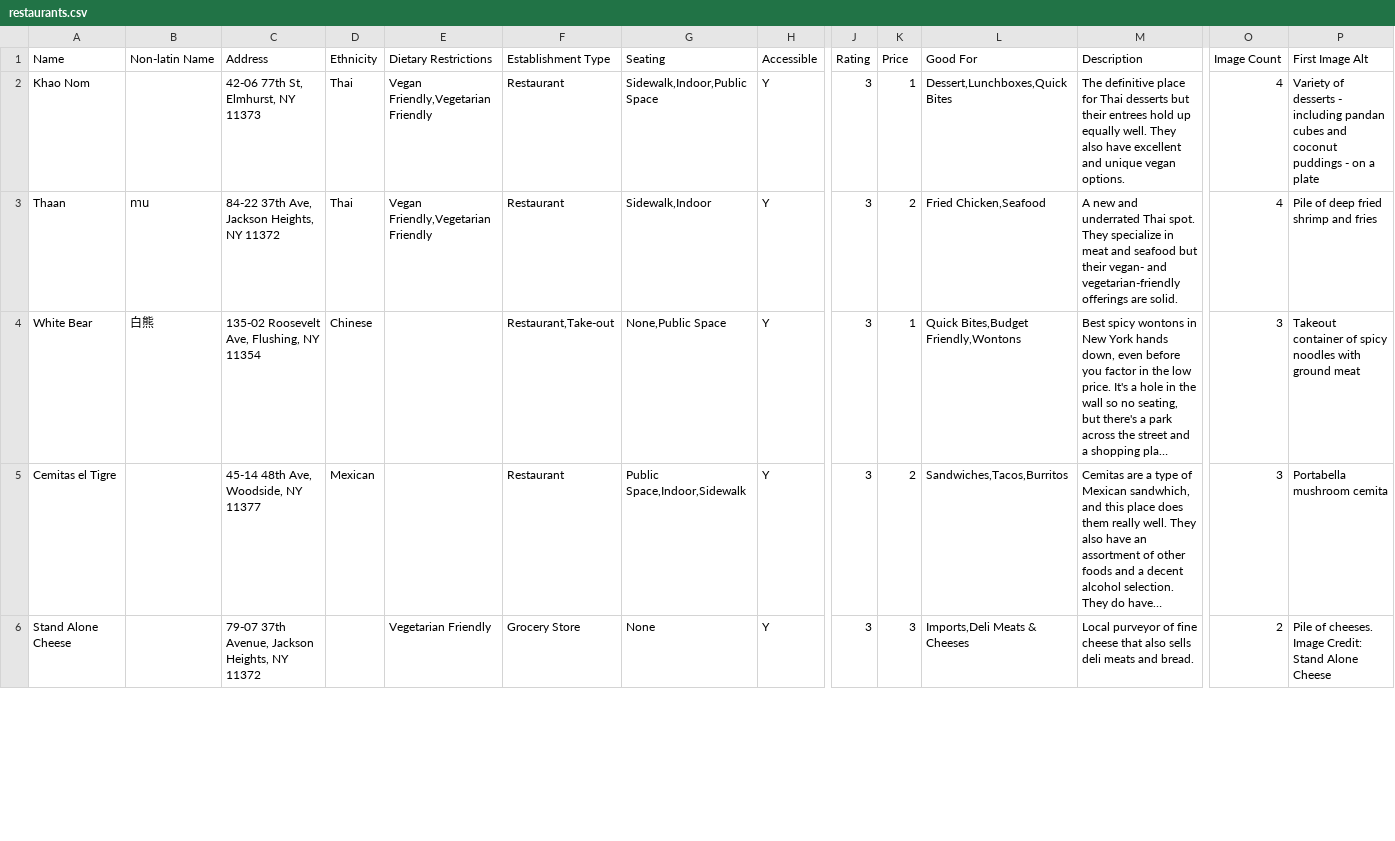
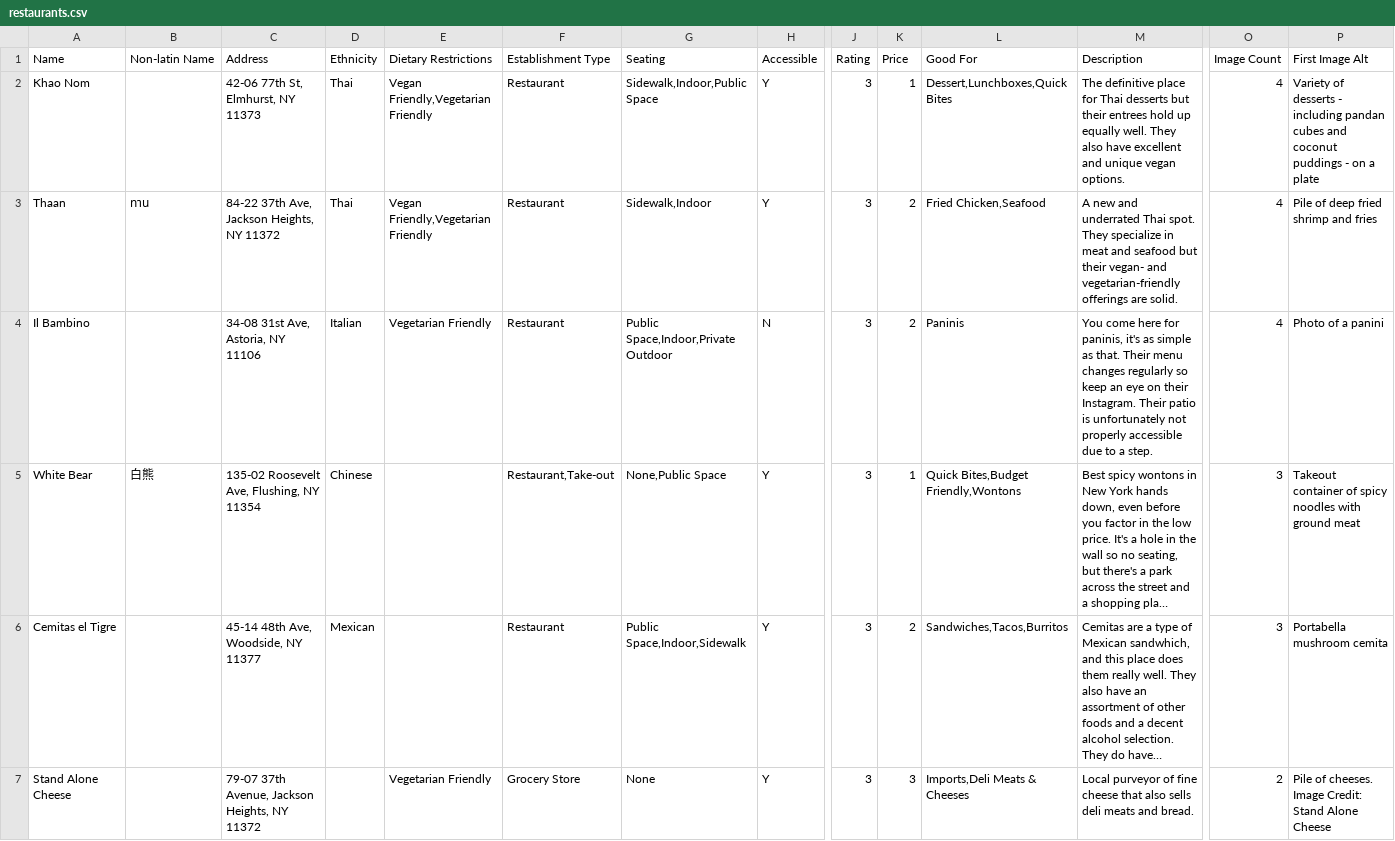
Before and after one commit to max11D/microcosm-node, a CSV file: data/restaurants.csv, drawn as a sheet; only a part is shown, gaps mark what is left out; long unchanged cells end in …; rows hold the shown columns only; the diff covers the shown part only; the diff names each change by its address in the sheet, - before the commit and + after, or states it on an @@ line.

```diff
--- a/data/restaurants.csv
+++ b/data/restaurants.csv
+row 4: Il Bambino |  | 34-08 31st Ave, Astoria, NY 11106 | Italian | Vegetarian Friendly | Restaurant | Public Space,Indoor,Private Outdoor | N | 3 | 2 | Paninis | You come here for paninis, it's as simple as that. Their menu changes regularly so keep an eye on their Instagram. Their patio is unfortunately not properly accessible due to a step. | 4 | Photo of a panini
```
Also changed, not shown: 2 added rows and 2 removed rows elsewhere in this file, public/data/restaurants_recoded.csv, 17 other files.
